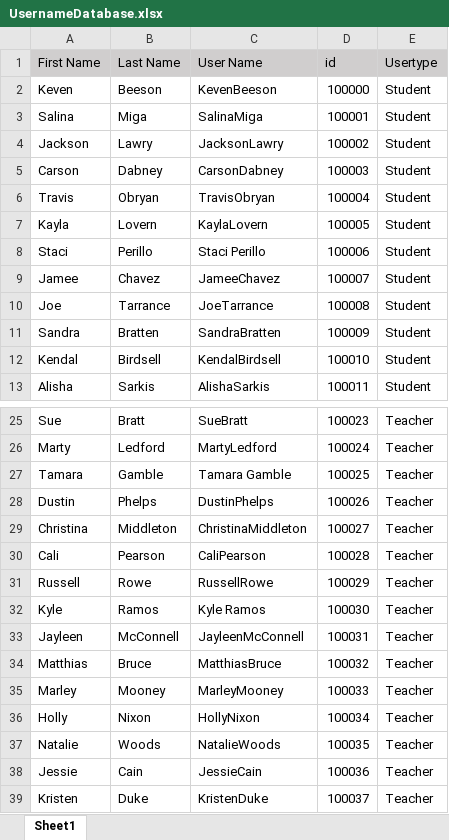
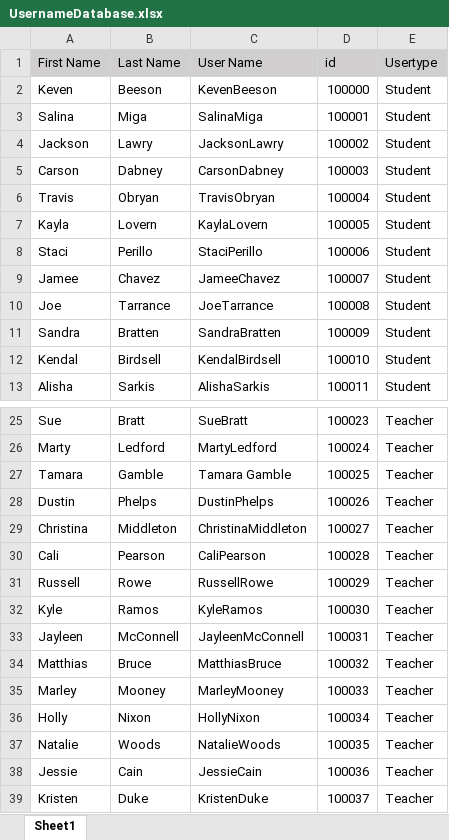
Before and after one commit to AdamBrauns/OnlineGradeBook, an Excel workbook: UsernameDatabase.xlsx, sheet Sheet1, drawn as a sheet; only a part is shown, gaps mark what is left out; values as stored, in another font and other column widths than the file's, no borders; table styles not drawn; the diff names each change by its address in the sheet, - before the commit and + after, or states it on an @@ line.

Commit message:
updated data

```diff
--- a/UsernameDatabase.xlsx (sheet Sheet1)
+++ b/UsernameDatabase.xlsx (sheet Sheet1)
-C8 (User Name): Staci Perillo
+C8 (User Name): StaciPerillo
-C32 (User Name): Kyle Ramos
+C32 (User Name): KyleRamos
```
